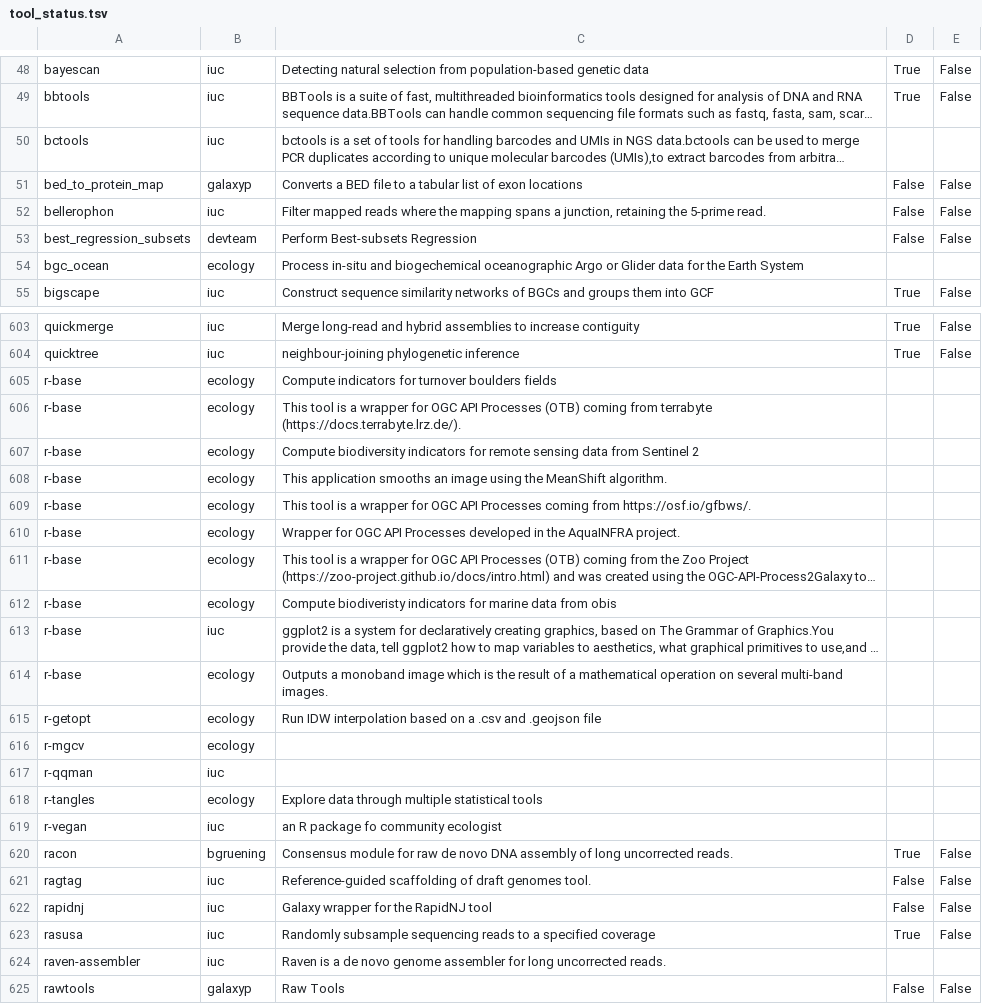
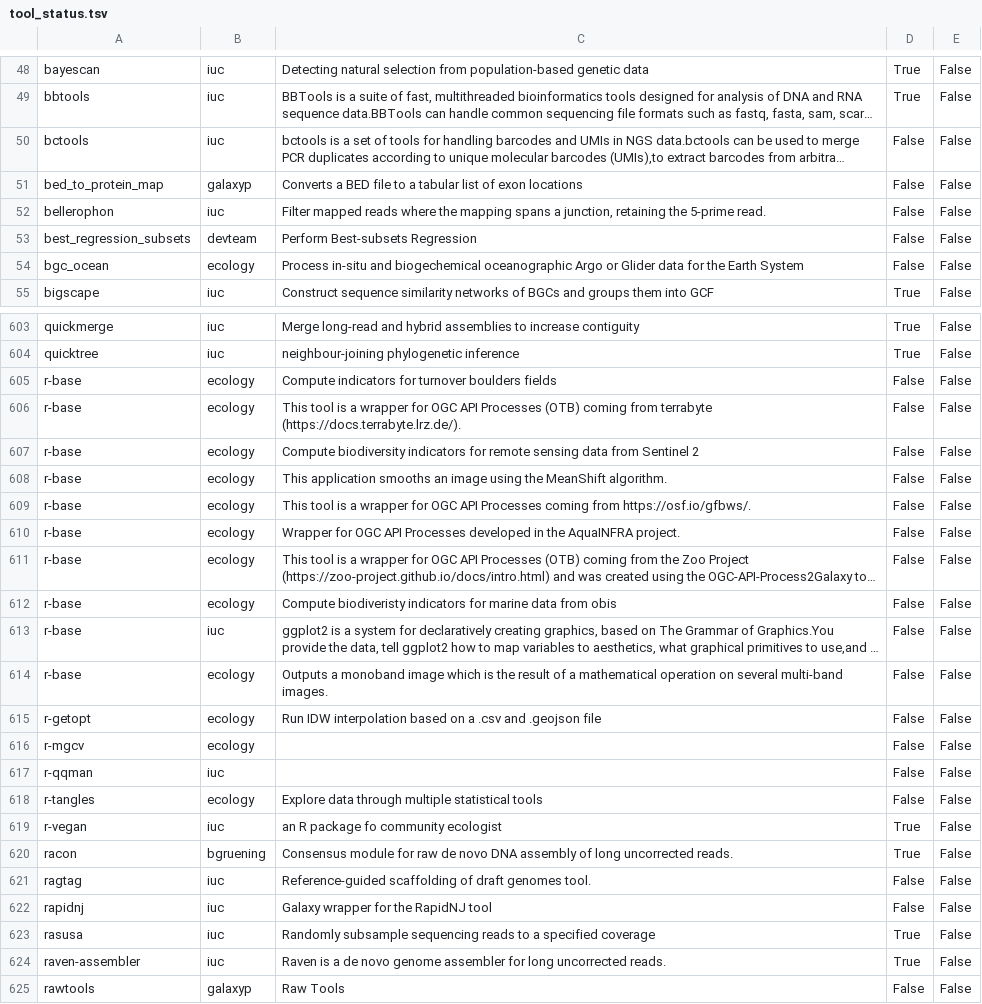
Before and after one commit to galaxyproject/galaxy_codex, a TSV file: communities/microgalaxy/metadata/tool_status.tsv, drawn as a sheet; only a part is shown, gaps mark what is left out; long unchanged cells end in …; the diff covers the shown part only; the diff names each change by its address in the sheet, - before the commit and + after, or states it on an @@ line.

```diff
--- a/communities/microgalaxy/metadata/tool_status.tsv
+++ b/communities/microgalaxy/metadata/tool_status.tsv
-D50: (empty)
+D50: False
-E50: (empty)
+E50: False
-D54: (empty)
+D54: False
-E54: (empty)
+E54: False
-D605:D618: (empty)
+D605:D618: False
-E605:E619: (empty)
+E605:E619: False
-D619: (empty)
+D619: True
-D624: (empty)
+D624: True
-E624: (empty)
+E624: False
```
Also changed, not shown: 147 edited cells elsewhere in this file.
